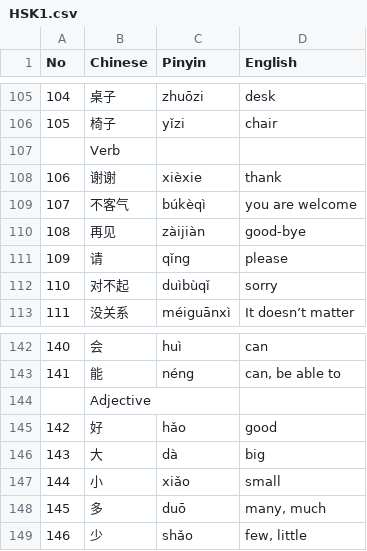
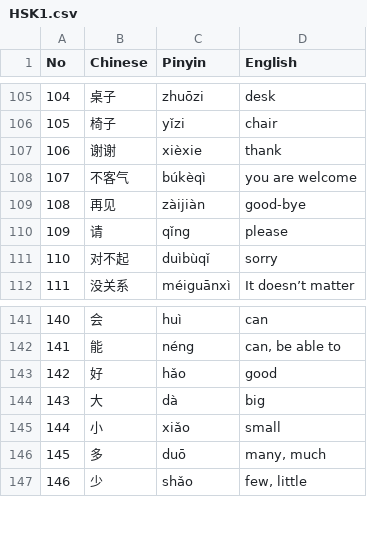
Before and after one commit to AlexBulankou/lexitrail, a CSV file: terraform/csv/HSK1.csv, drawn as a sheet; only a part is shown, gaps mark what is left out.

```diff
--- a/terraform/csv/HSK1.csv
+++ b/terraform/csv/HSK1.csv
@@ -106,3 +106,2 @@ No,Chinese,Pinyin,English
 105,椅子,yǐzi,chair
-,Verb,,
 106,谢谢,xièxie,thank
@@ -143,3 +142,2 @@ No,Chinese,Pinyin,English
 141,能,néng,"can, be able to"
-,Adjective,,
 142,好,hǎo,good
```
Also changed, not shown: terraform/csv/words.csv, 4 other files.
